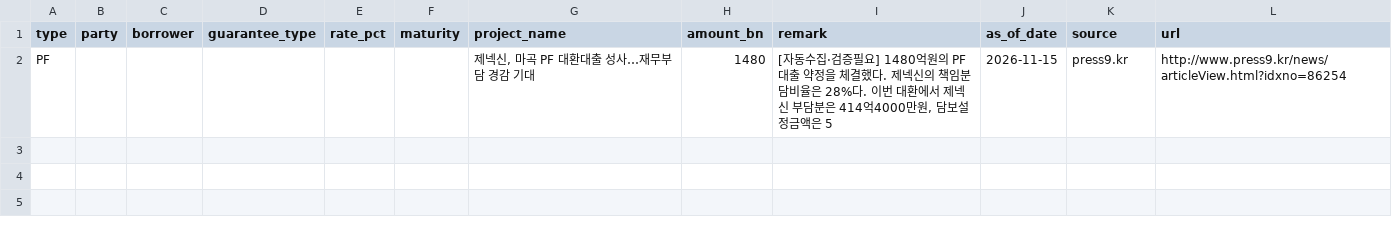
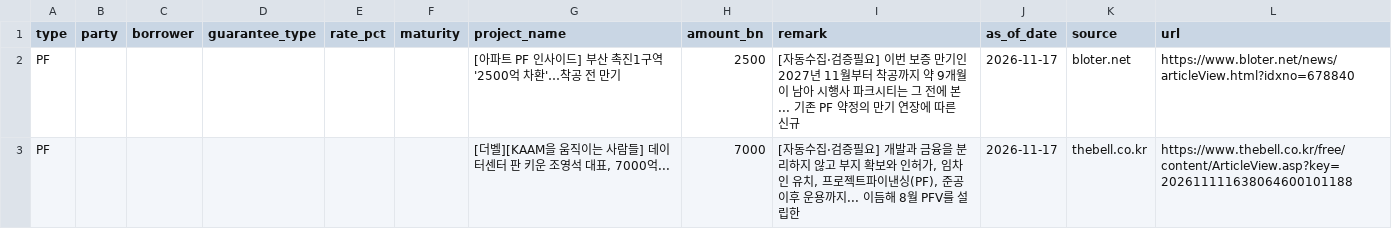
Before and after one commit to naqmin999-sketch/pf-daily-mail, a CSV file: manual_data/deal_watch.csv, drawn as a sheet.

```diff
--- a/manual_data/deal_watch.csv
+++ b/manual_data/deal_watch.csv
@@ -1,2 +1,3 @@
 type,party,borrower,guarantee_type,rate_pct,maturity,project_name,amount_bn,remark,as_of_date,source,url
-PF,,,,,,"제넥신, 마곡 PF 대환대출 성사…재무부담 경감 기대",1480,"[자동수집·검증필요] 1480억원의 PF대출 약정을 체결했다. 제넥신의 책임분담비율은 28%다. 이번 대환에서 제넥신 부담분은 414억4000만원, 담보설정금액은 5",2026-11-15,press9.kr,http://www.press9.kr/news/articleView.html?idxno=86254
+PF,,,,,,[아파트 PF 인사이드] 부산 촉진1구역 '2500억 차환'…착공 전 만기,2500,[자동수집·검증필요] 이번 보증 만기인 2027년 11월부터 착공까지 약 9개월이 남아 시행사 파크시티는 그 전에 본... 기존 PF 약정의 만기 연장에 따른 신규,2026-11-17,bloter.net,https://www.bloter.net/news/articleView.html?idxno=678840
+PF,,,,,,"[더벨][KAAM을 움직이는 사람들] 데이터센터 판 키운 조영석 대표, 7000억...",7000,"[자동수집·검증필요] 개발과 금융을 분리하지 않고 부지 확보와 인허가, 임차인 유치, 프로젝트파이낸싱(PF), 준공 이후 운용까지... 이듬해 8월 PFV를 설립한",2026-11-17,thebell.co.kr,https://www.thebell.co.kr/free/content/ArticleView.asp?key=202611111638064600101188
```
Also changed, not shown: manual_data/cofix.csv, manual_data/deal_history.csv, 1 other file.
